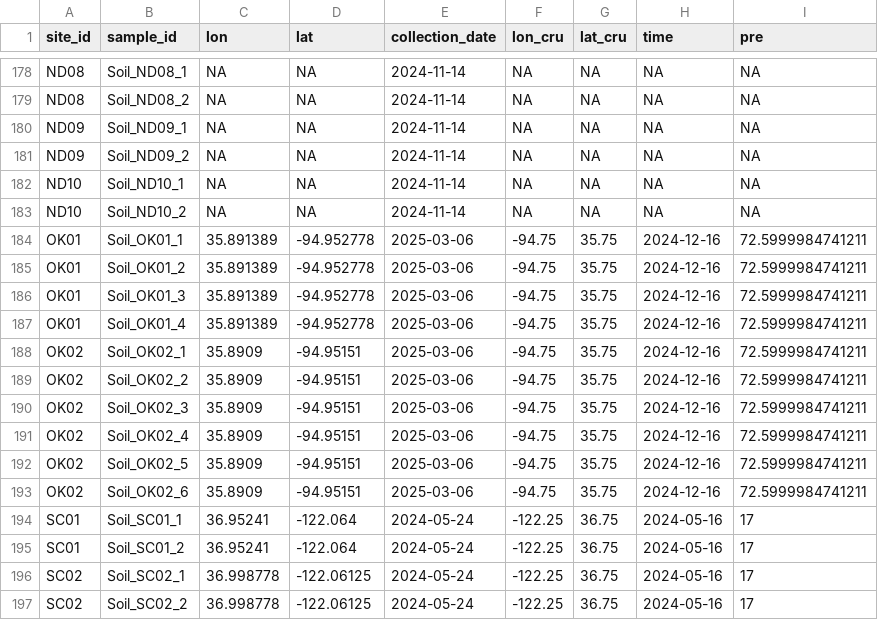
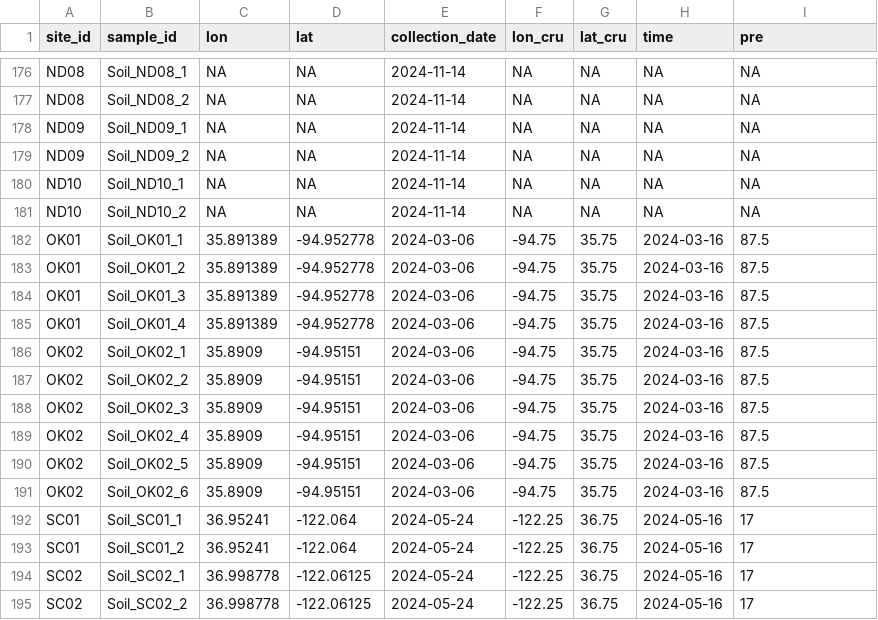
Before and after one commit to BioDIGS/site_metadata_environment, a CSV file: data/cru_pre.csv, drawn as a sheet; only a part is shown, gaps mark what is left out; the diff covers the shown part only.

```diff
--- a/data/cru_pre.csv
+++ b/data/cru_pre.csv
@@ -183,12 +181,12 @@ ND10,Soil_ND10_1,NA,NA,2024-11-14,NA,NA,NA,NA
 ND10,Soil_ND10_2,NA,NA,2024-11-14,NA,NA,NA,NA
-OK01,Soil_OK01_1,35.891389,-94.952778,2025-03-06,-94.75,35.75,2024-12-16,72.5999984741211
-OK01,Soil_OK01_2,35.891389,-94.952778,2025-03-06,-94.75,35.75,2024-12-16,72.5999984741211
-OK01,Soil_OK01_3,35.891389,-94.952778,2025-03-06,-94.75,35.75,2024-12-16,72.5999984741211
-OK01,Soil_OK01_4,35.891389,-94.952778,2025-03-06,-94.75,35.75,2024-12-16,72.5999984741211
-OK02,Soil_OK02_1,35.8909,-94.95151,2025-03-06,-94.75,35.75,2024-12-16,72.5999984741211
-OK02,Soil_OK02_2,35.8909,-94.95151,2025-03-06,-94.75,35.75,2024-12-16,72.5999984741211
-OK02,Soil_OK02_3,35.8909,-94.95151,2025-03-06,-94.75,35.75,2024-12-16,72.5999984741211
-OK02,Soil_OK02_4,35.8909,-94.95151,2025-03-06,-94.75,35.75,2024-12-16,72.5999984741211
-OK02,Soil_OK02_5,35.8909,-94.95151,2025-03-06,-94.75,35.75,2024-12-16,72.5999984741211
-OK02,Soil_OK02_6,35.8909,-94.95151,2025-03-06,-94.75,35.75,2024-12-16,72.5999984741211
+OK01,Soil_OK01_1,35.891389,-94.952778,2024-03-06,-94.75,35.75,2024-03-16,87.5
+OK01,Soil_OK01_2,35.891389,-94.952778,2024-03-06,-94.75,35.75,2024-03-16,87.5
+OK01,Soil_OK01_3,35.891389,-94.952778,2024-03-06,-94.75,35.75,2024-03-16,87.5
+OK01,Soil_OK01_4,35.891389,-94.952778,2024-03-06,-94.75,35.75,2024-03-16,87.5
+OK02,Soil_OK02_1,35.8909,-94.95151,2024-03-06,-94.75,35.75,2024-03-16,87.5
+OK02,Soil_OK02_2,35.8909,-94.95151,2024-03-06,-94.75,35.75,2024-03-16,87.5
+OK02,Soil_OK02_3,35.8909,-94.95151,2024-03-06,-94.75,35.75,2024-03-16,87.5
+OK02,Soil_OK02_4,35.8909,-94.95151,2024-03-06,-94.75,35.75,2024-03-16,87.5
+OK02,Soil_OK02_5,35.8909,-94.95151,2024-03-06,-94.75,35.75,2024-03-16,87.5
+OK02,Soil_OK02_6,35.8909,-94.95151,2024-03-06,-94.75,35.75,2024-03-16,87.5
 SC01,Soil_SC01_1,36.95241,-122.064,2024-05-24,-122.25,36.75,2024-05-16,17
```
Also changed, not shown: 2 removed rows and 54 edited cells elsewhere in this file, data/cru_cld.csv, data/cru_frs.csv, 5 other files.
